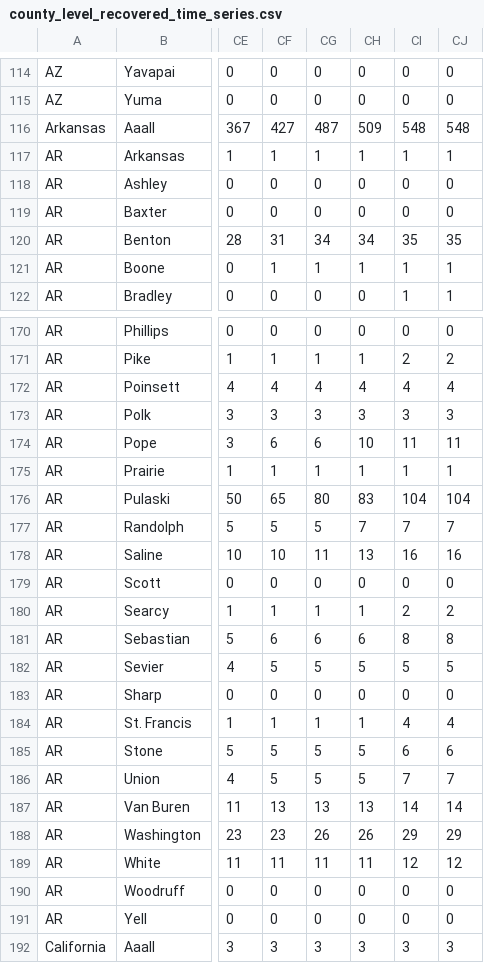
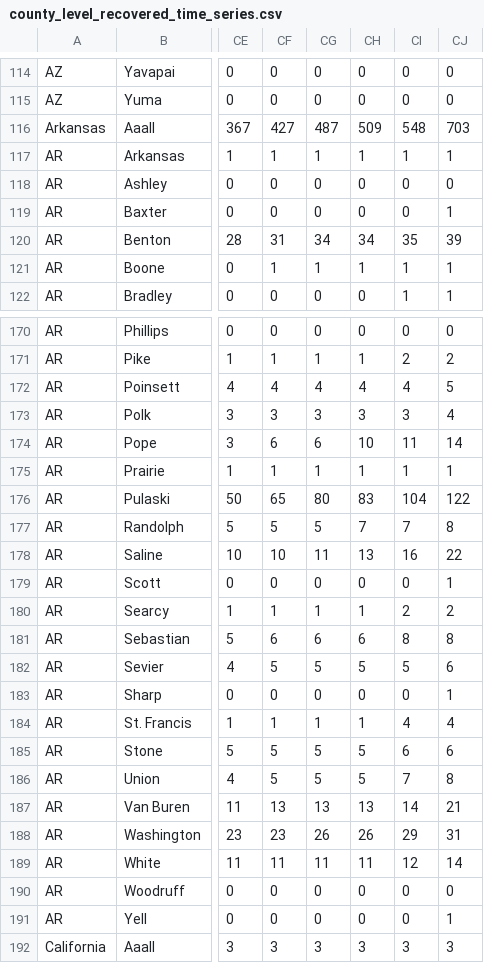
Before and after one commit to TranLab/USCOVID19, a CSV file: USCOVID19_time_series_github/county_level_recovered_time_series.csv, drawn as a sheet; only a part is shown, gaps mark what is left out; the diff covers the shown part only; the diff names each change by its address in the sheet, - before the commit and + after, or states it on an @@ line.

```diff
--- a/USCOVID19_time_series_github/county_level_recovered_time_series.csv
+++ b/USCOVID19_time_series_github/county_level_recovered_time_series.csv
-CJ116: 548
+CJ116: 703
-CJ119: 0
+CJ119: 1
-CJ120: 35
+CJ120: 39
-CJ172: 4
+CJ172: 5
-CJ173: 3
+CJ173: 4
-CJ174: 11
+CJ174: 14
-CJ176: 104
+CJ176: 122
-CJ177: 7
+CJ177: 8
-CJ178: 16
+CJ178: 22
-CJ179: 0
+CJ179: 1
-CJ182: 5
+CJ182: 6
-CJ183: 0
+CJ183: 1
-CJ186: 7
+CJ186: 8
-CJ187: 14
+CJ187: 21
-CJ188: 29
+CJ188: 31
-CJ189: 12
+CJ189: 14
-CJ191: 0
+CJ191: 1
```
Also changed, not shown: 48 edited cells elsewhere in this file, USCOVID19_time_series_github/county_level_confirmed_time_series.csv, USCOVID19_time_series_github/county_level_deaths_time_series.csv.
